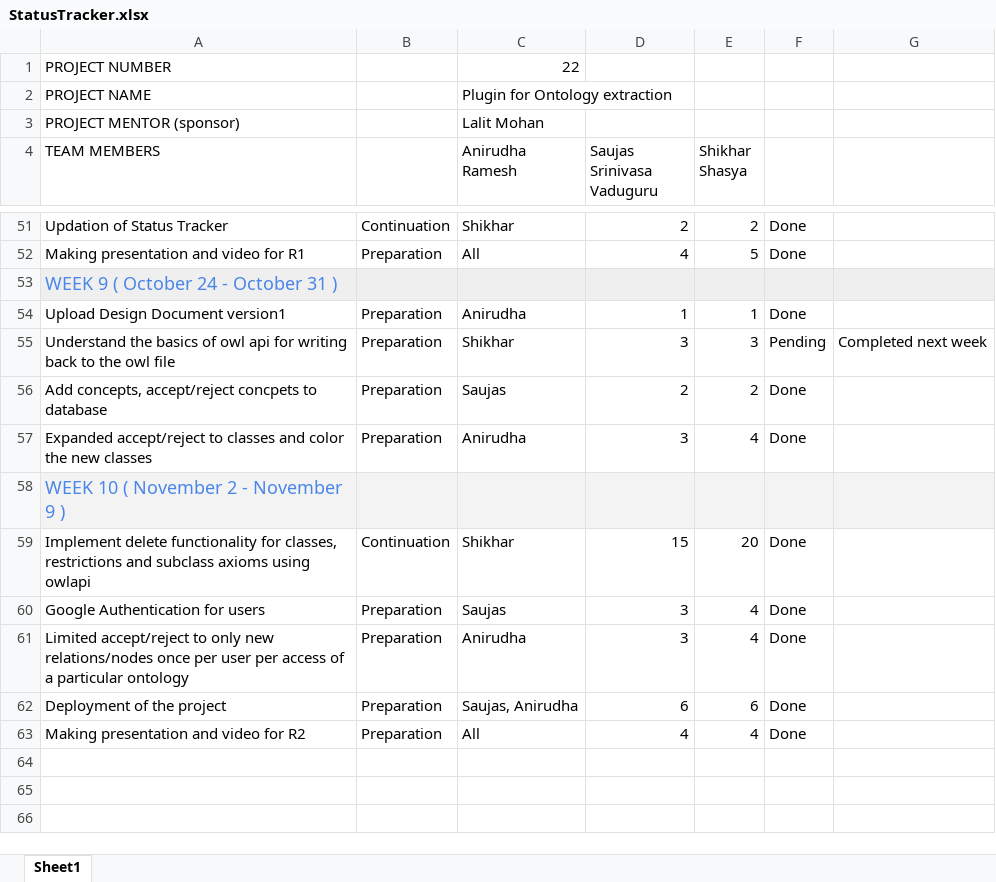
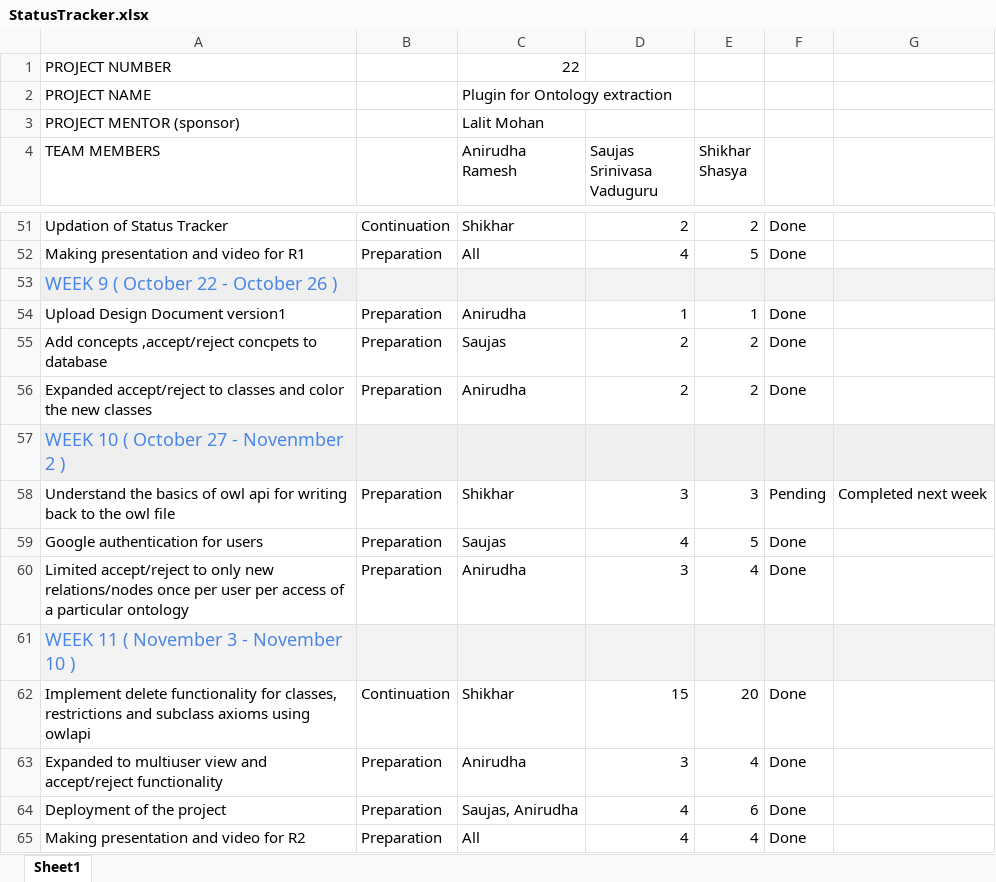
Before and after one commit to saujasv/ontology-determiner, an Excel workbook: documents/StatusTracker.xlsx, sheet Sheet1, drawn as a sheet; only a part is shown, gaps mark what is left out; values as stored, in another font and other column widths than the file's, no borders; charts and pictures not drawn; removed rows and columns are numbered as before the commit, all else as after; the diff names each change by its address in the sheet, - before the commit and + after, or states it on an @@ line.

Commit message:
Replace StatusTracker.xlsx

```diff
--- a/documents/StatusTracker.xlsx (sheet Sheet1)
+++ b/documents/StatusTracker.xlsx (sheet Sheet1)
-A53 (TEAM MEMBERS): WEEK 9 ( October 24 - October 31 )
+A53 (TEAM MEMBERS): WEEK 9 ( October 22 - October 26 )
+row 55: Add concepts ,accept/reject concpets to database | Preparation | Saujas | 2 | 2 | Done
+row 56: Expanded accept/reject to classes and color the new classes | Preparation | Anirudha | 2 | 2 | Done
+row 57: WEEK 10 ( October 27 - Novenmber 2 )
-A59 (TEAM MEMBERS): Add concepts, accept/reject concpets to database
+A59 (TEAM MEMBERS): Google authentication for users
-D59 (Saujas Srinivasa Vaduguru): 2
+D59 (Saujas Srinivasa Vaduguru): 4
-E59 (Shikhar Shasya): 2
+E59 (Shikhar Shasya): 5
-A60 (TEAM MEMBERS): Expanded accept/reject to classes and color the new classes
+A60 (TEAM MEMBERS): Limited accept/reject to only new relations/nodes once per user per access of a particular ontology
-A61 (TEAM MEMBERS): WEEK 10 ( November 2 - November 9 )
+A61 (TEAM MEMBERS): WEEK 11 ( November 3 - November 10 )
-row 60: Google Authentication for users | Preparation | Saujas | 3 | 4 | Done
-A63 (TEAM MEMBERS): Limited accept/reject to only new relations/nodes once per user per access of a particular ontology
+A63 (TEAM MEMBERS): Expanded to multiuser view and accept/reject functionality
-D64 (Saujas Srinivasa Vaduguru): 6
+D64 (Saujas Srinivasa Vaduguru): 4
```
